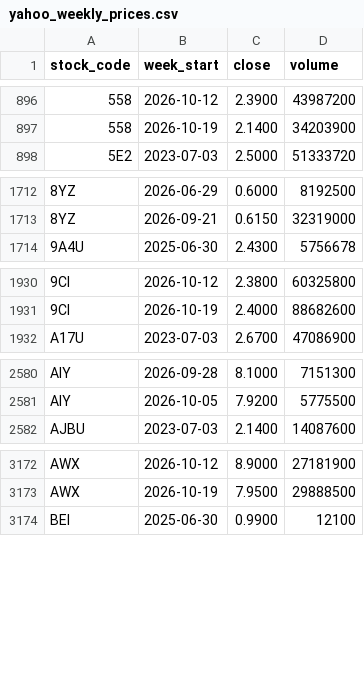
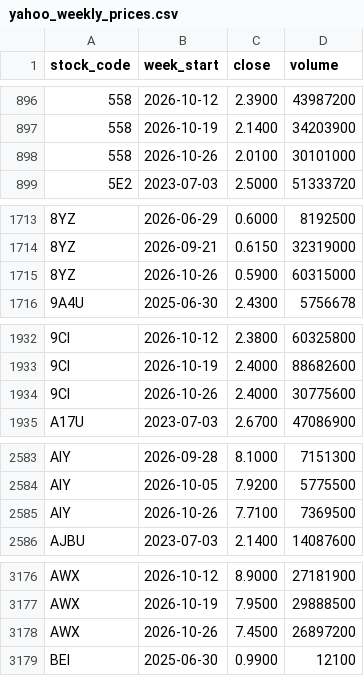
Before and after one commit to davidsurjadi/SGX-Weekly-Update, a CSV file: data/yahoo_weekly_prices.csv, drawn as a sheet; only a part is shown, gaps mark what is left out; the diff covers the shown part only; the diff names each change by its address in the sheet, - before the commit and + after, or states it on an @@ line.

```diff
--- a/data/yahoo_weekly_prices.csv
+++ b/data/yahoo_weekly_prices.csv
+row 898: 558 | 2026-10-26 | 2.0100 | 30101000
+row 1715: 8YZ | 2026-10-26 | 0.5900 | 60315000
+row 1934: 9CI | 2026-10-26 | 2.4000 | 30775600
+row 2585: AIY | 2026-10-26 | 7.7100 | 7369500
+row 3178: AWX | 2026-10-26 | 7.4500 | 26897200
```
Also changed, not shown: 22 added rows elsewhere in this file, data/sector_flow.csv, data/shares_outstanding.csv, 4 other files.
